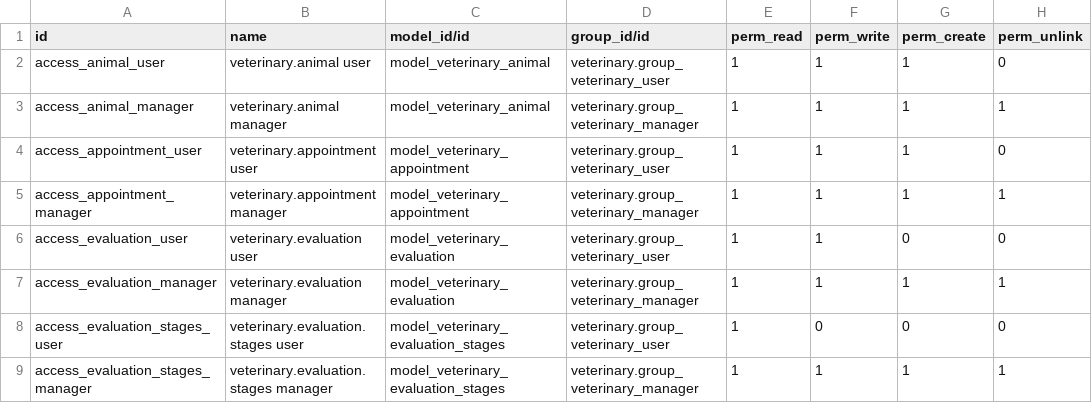
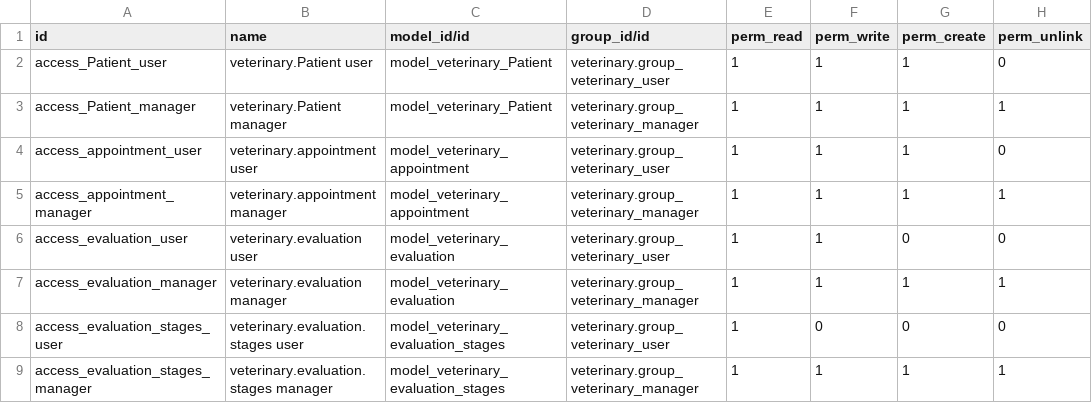
Before and after one commit to MahmoudRamada/clin, a CSV file: security/ir.model.access.csv, drawn as a sheet.

```diff
--- a/security/ir.model.access.csv
+++ b/security/ir.model.access.csv
@@ -1,4 +1,4 @@
 id,name,model_id/id,group_id/id,perm_read,perm_write,perm_create,perm_unlink
-access_animal_user,veterinary.animal user,model_veterinary_animal,veterinary.group_veterinary_user,1,1,1,0
-access_animal_manager,veterinary.animal manager,model_veterinary_animal,veterinary.group_veterinary_manager,1,1,1,1
+access_Patient_user,veterinary.Patient user,model_veterinary_Patient,veterinary.group_veterinary_user,1,1,1,0
+access_Patient_manager,veterinary.Patient manager,model_veterinary_Patient,veterinary.group_veterinary_manager,1,1,1,1
 access_appointment_user,veterinary.appointment user,model_veterinary_appointment,veterinary.group_veterinary_user,1,1,1,0
```
Also changed, not shown: 11 other files.
